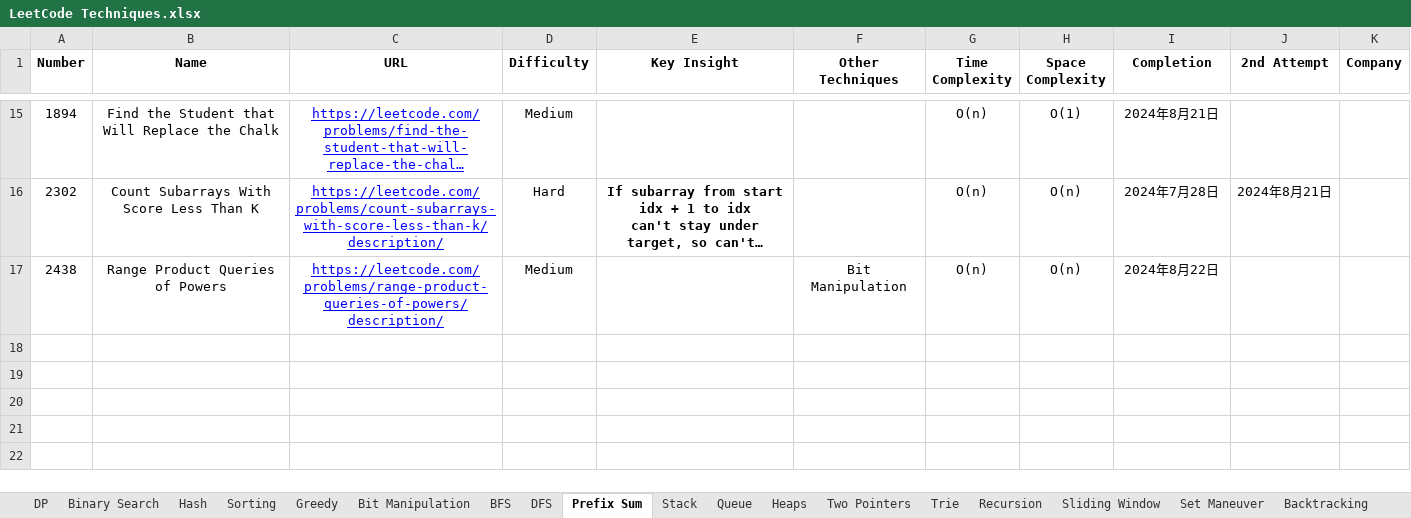
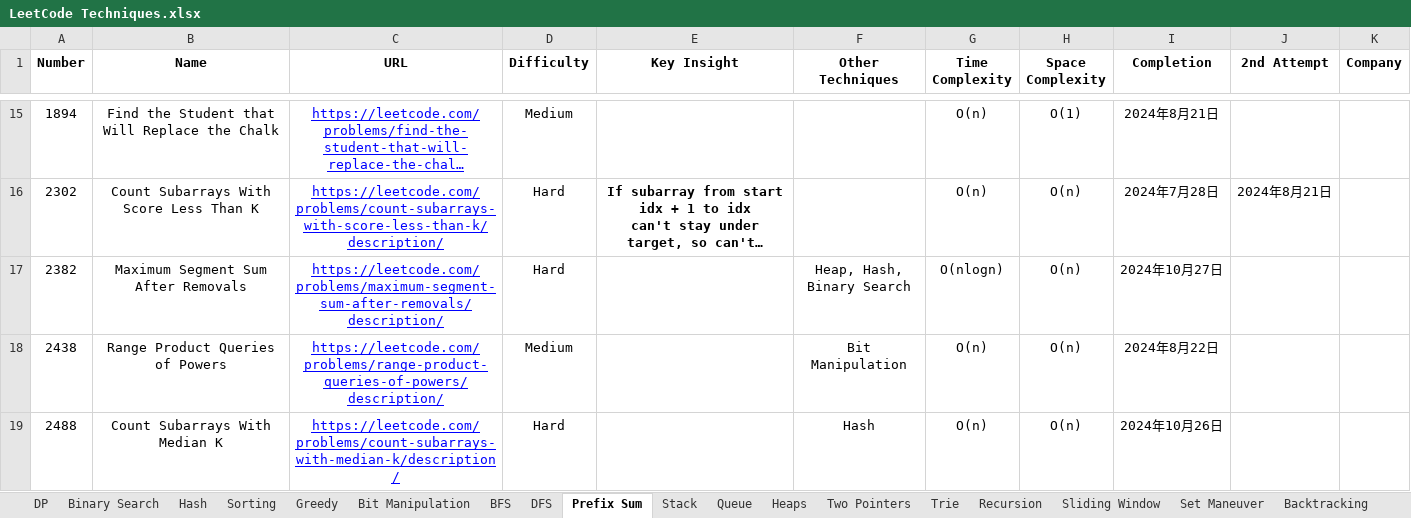
Before and after one commit to StarsExpress/LeetCode-Repository, an Excel workbook: LeetCode Techniques.xlsx, sheet Prefix Sum, drawn as a sheet; only a part is shown, gaps mark what is left out; long unchanged cells end in …; values as stored, in another font and other column widths than the file's, no borders; conditional formats not drawn; ↵ is a line break in a cell; the diff names each change by its address in the sheet, - before the commit and + after, or states it on an @@ line.

Commit message:
Completed multiple hard practices.

```diff
--- a/LeetCode Techniques.xlsx (sheet Prefix Sum)
+++ b/LeetCode Techniques.xlsx (sheet Prefix Sum)
+row 17: 2382 | Maximum Segment Sum After Removals | https://leetcode.com/problems/maximum-segment-sum-after-removals/description/ | Hard |  | Heap, Hash, ↵ Binary Search | O(nlogn) | O(n) | 2024年10月27日
+row 19: 2488 | Count Subarrays With Median K | https://leetcode.com/problems/count-subarrays-with-median-k/description/ | Hard |  | Hash | O(n) | O(n) | 2024年10月26日
```
Also changed, not shown: sheet Sliding Window, sheet Bit Manipulation, sheet DP, sheet Hash, 39 other files.
